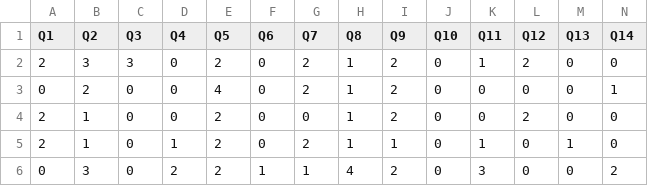
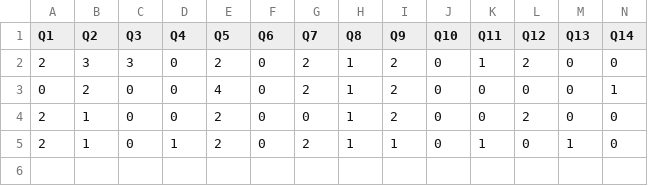
Before and after one commit to mayankjaiswal27/AkankshAI2, a CSV file: AI_Resources/Generic_Dataset.csv, drawn as a sheet; only a part is shown; rows hold the shown columns only; the diff names each change by its address in the sheet, - before the commit and + after, or states it on an @@ line.

```diff
--- a/AI_Resources/Generic_Dataset.csv
+++ b/AI_Resources/Generic_Dataset.csv
-row 6: 0 | 3 | 0 | 2 | 2 | 1 | 1 | 4 | 2 | 0 | 3 | 0 | 0 | 2
```
Also changed, not shown: Test AI/Generic_Dataset.csv, Test AI/combined_output.csv, 14 other files.
